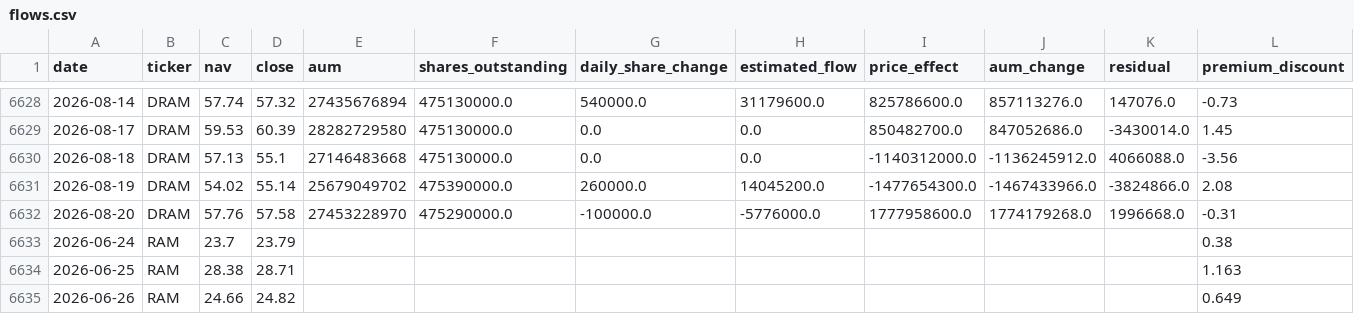
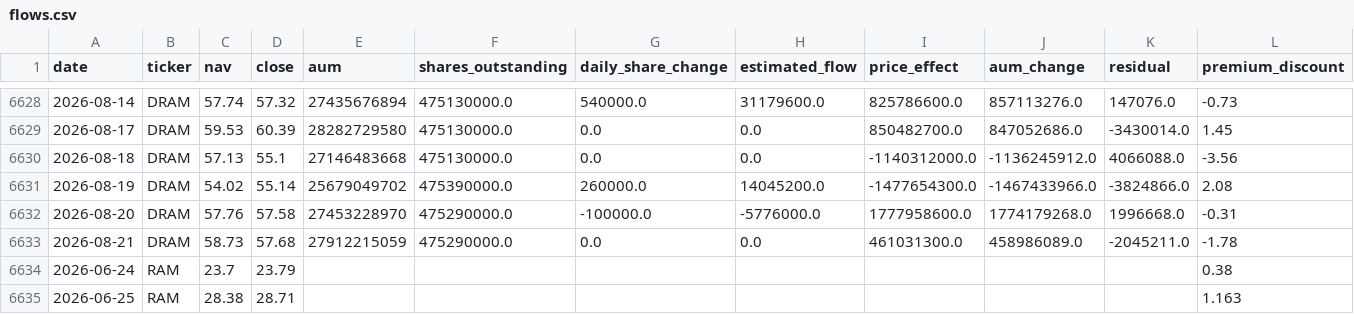
Before and after one commit to winner02-spec/ewy-dram-flow-dashboard-, a CSV file: data/flows.csv, drawn as a sheet; only a part is shown, gaps mark what is left out; the shorter side is filled out with more unchanged rows; rows hold the shown columns only; the diff names each change by its address in the sheet, - before the commit and + after, or states it on an @@ line.

Commit message:
data: 2026-08-22

```diff
--- a/data/flows.csv
+++ b/data/flows.csv
+row 6633: 2026-08-21 | DRAM | 58.73 | 57.68 | 27912215059 | 475290000.0 | 0.0 | 0.0 | 461031300.0 | 458986089.0 | -2045211.0 | -1.78
```
Also changed, not shown: 2 other files.
